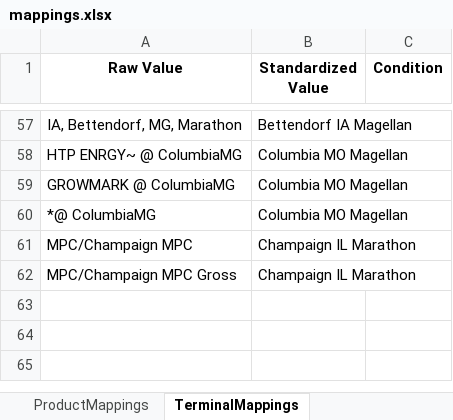
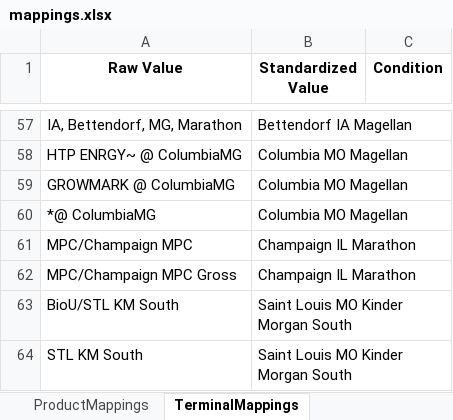
Before and after one commit to mattmizell/bde-project, an Excel workbook: mappings.xlsx, sheet TerminalMappings, drawn as a sheet; only a part is shown, gaps mark what is left out; values as stored, in another font and other column widths than the file's, no borders; the diff names each change by its address in the sheet, - before the commit and + after, or states it on an @@ line.

Commit message:
Update mappings.xlsx with latest supplier/product/terminal updates

```diff
--- a/mappings.xlsx (sheet TerminalMappings)
+++ b/mappings.xlsx (sheet TerminalMappings)
+row 63: BioU/STL KM South | Saint Louis MO Kinder Morgan South
+row 64: STL KM South | Saint Louis MO Kinder Morgan South
```
Also changed, not shown: sheet Volume_Type_Mappings, sheet SupplyMappings, sheet SupplyLookupMappings.
